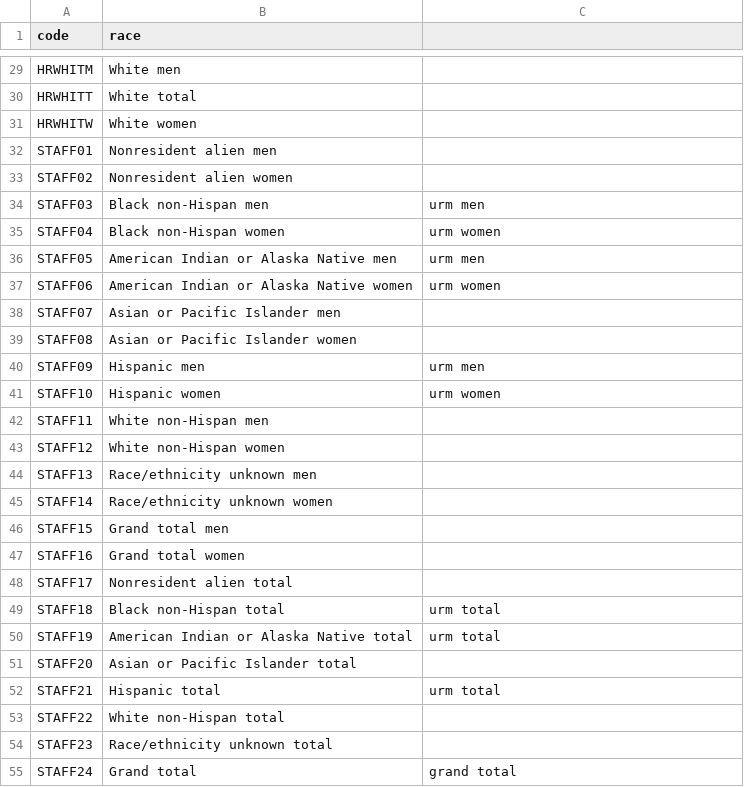
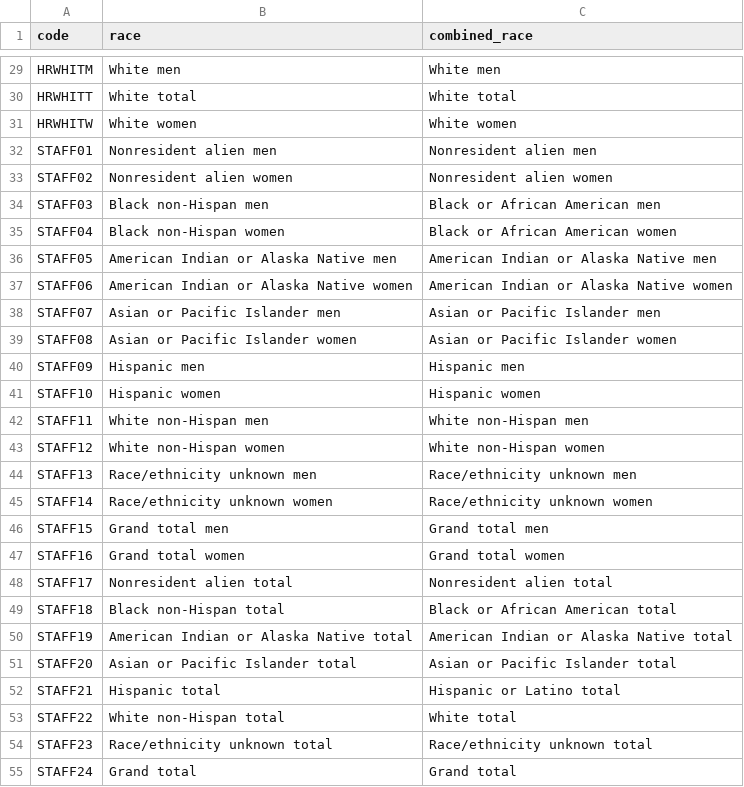
Before and after one commit to arii/urm, a CSV file: racecodes.csv, drawn as a sheet; only a part is shown, gaps mark what is left out; the diff covers the shown part only; the diff names each change by its address in the sheet, - before the commit and + after, or states it on an @@ line.

```diff
--- a/racecodes.csv
+++ b/racecodes.csv
-C1: (empty)
+C1: combined_race
-C29 (combined_race): (empty)
+C29 (combined_race): White men
-C30 (combined_race): (empty)
+C30 (combined_race): White total
-C31 (combined_race): (empty)
+C31 (combined_race): White women
-C32 (combined_race): (empty)
+C32 (combined_race): Nonresident alien men
-C33 (combined_race): (empty)
+C33 (combined_race): Nonresident alien women
-C34 (combined_race): urm men
+C34 (combined_race): Black or African American men
-C35 (combined_race): urm women
+C35 (combined_race): Black or African American women
-C36 (combined_race): urm men
+C36 (combined_race): American Indian or Alaska Native men
-C37 (combined_race): urm women
+C37 (combined_race): American Indian or Alaska Native women
-C38 (combined_race): (empty)
+C38 (combined_race): Asian or Pacific Islander men
-C39 (combined_race): (empty)
+C39 (combined_race): Asian or Pacific Islander women
-C40 (combined_race): urm men
+C40 (combined_race): Hispanic men
-C41 (combined_race): urm women
+C41 (combined_race): Hispanic women
-C42 (combined_race): (empty)
+C42 (combined_race): White non-Hispan men
-C43 (combined_race): (empty)
+C43 (combined_race): White non-Hispan women
-C44 (combined_race): (empty)
+C44 (combined_race): Race/ethnicity unknown men
-C45 (combined_race): (empty)
+C45 (combined_race): Race/ethnicity unknown women
-C46 (combined_race): (empty)
+C46 (combined_race): Grand total men
-C47 (combined_race): (empty)
+C47 (combined_race): Grand total women
-C48 (combined_race): (empty)
+C48 (combined_race): Nonresident alien total
-C49 (combined_race): urm total
+C49 (combined_race): Black or African American total
-C50 (combined_race): urm total
+C50 (combined_race): American Indian or Alaska Native total
-C51 (combined_race): (empty)
+C51 (combined_race): Asian or Pacific Islander total
-C52 (combined_race): urm total
+C52 (combined_race): Hispanic or Latino total
-C53 (combined_race): (empty)
+C53 (combined_race): White total
-C54 (combined_race): (empty)
+C54 (combined_race): Race/ethnicity unknown total
-C55 (combined_race): grand total
+C55 (combined_race): Grand total
```
Also changed, not shown: 57 edited cells elsewhere in this file, arankcodes.csv, 1 other file.
